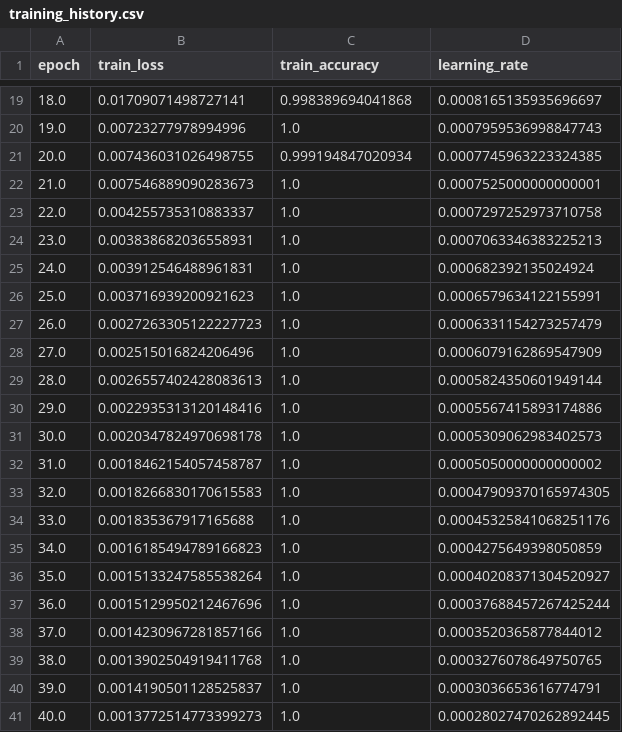
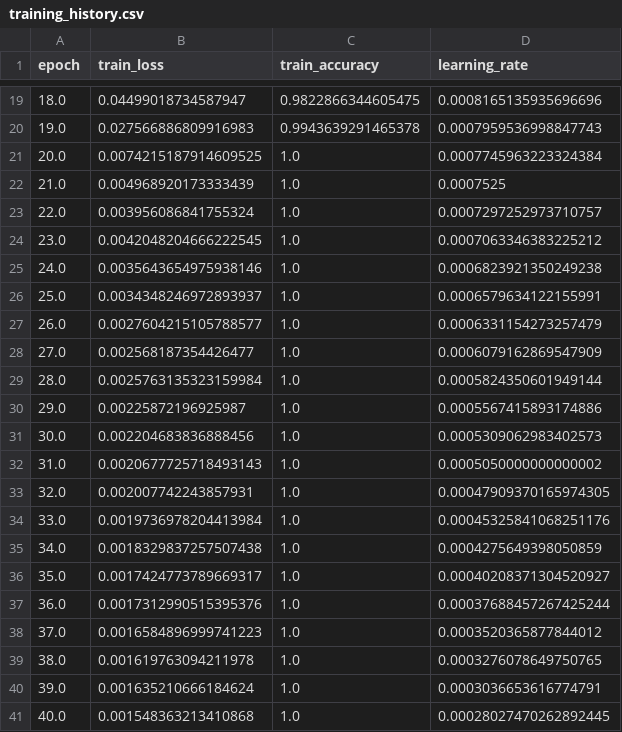
Before and after one commit to sara-meschi/Federated-learning-floor-vibration-classification-and-regression-analysis, a CSV file: artifacts/centralized_combined_9ch_no006_nowalking_80_20_60e/training_history.csv, drawn as a sheet; only a part is shown, gaps mark what is left out; the diff covers the shown part only.

```diff
--- a/artifacts/centralized_combined_9ch_no006_nowalking_80_20_60e/training_history.csv
+++ b/artifacts/centralized_combined_9ch_no006_nowalking_80_20_60e/training_history.csv
@@ -19,23 +19,23 @@ epoch,train_loss,train_accuracy,learning_rate
-18.0,0.01709071498727141,0.998389694041868,0.0008165135935696697
-19.0,0.00723277978994996,1.0,0.0007959536998847743
-20.0,0.007436031026498755,0.999194847020934,0.0007745963223324385
-21.0,0.007546889090283673,1.0,0.0007525000000000001
-22.0,0.004255735310883337,1.0,0.0007297252973710758
-23.0,0.003838682036558931,1.0,0.0007063346383225213
-24.0,0.003912546488961831,1.0,0.000682392135024924
-25.0,0.003716939200921623,1.0,0.0006579634122155991
-26.0,0.0027263305122227723,1.0,0.0006331154273257479
-27.0,0.002515016824206496,1.0,0.0006079162869547909
-28.0,0.0026557402428083613,1.0,0.0005824350601949144
-29.0,0.0022935313120148416,1.0,0.0005567415893174886
-30.0,0.0020347824970698178,1.0,0.0005309062983402573
-31.0,0.0018462154057458787,1.0,0.0005050000000000002
-32.0,0.0018266830170615583,1.0,0.00047909370165974305
-33.0,0.001835367917165688,1.0,0.00045325841068251176
-34.0,0.0016185494789166823,1.0,0.0004275649398050859
-35.0,0.0015133247585538264,1.0,0.00040208371304520927
-36.0,0.0015129950212467696,1.0,0.00037688457267425244
-37.0,0.0014230967281857166,1.0,0.0003520365877844012
-38.0,0.0013902504919411768,1.0,0.0003276078649750765
-39.0,0.0014190501128525837,1.0,0.0003036653616774791
-40.0,0.0013772514773399273,1.0,0.00028027470262892445
+18.0,0.04499018734587947,0.9822866344605475,0.0008165135935696696
+19.0,0.027566886809916983,0.9943639291465378,0.0007959536998847743
+20.0,0.0074215187914609525,1.0,0.0007745963223324384
+21.0,0.004968920173333439,1.0,0.0007525
+22.0,0.003956086841755324,1.0,0.0007297252973710757
+23.0,0.0042048204666222545,1.0,0.0007063346383225212
+24.0,0.0035643654975938146,1.0,0.0006823921350249238
+25.0,0.0034348246972893937,1.0,0.0006579634122155991
+26.0,0.0027604215105788577,1.0,0.0006331154273257479
+27.0,0.002568187354426477,1.0,0.0006079162869547909
+28.0,0.0025763135323159984,1.0,0.0005824350601949144
+29.0,0.00225872196925987,1.0,0.0005567415893174886
+30.0,0.002204683836888456,1.0,0.0005309062983402573
+31.0,0.0020677725718493143,1.0,0.0005050000000000002
+32.0,0.002007742243857931,1.0,0.00047909370165974305
+33.0,0.0019736978204413984,1.0,0.00045325841068251176
+34.0,0.0018329837257507438,1.0,0.0004275649398050859
+35.0,0.0017424773789669317,1.0,0.00040208371304520927
+36.0,0.0017312990515395376,1.0,0.00037688457267425244
+37.0,0.0016584896999741223,1.0,0.0003520365877844012
+38.0,0.001619763094211978,1.0,0.0003276078649750765
+39.0,0.001635210666184624,1.0,0.0003036653616774791
+40.0,0.001548363213410868,1.0,0.00028027470262892445
```
Also changed, not shown: 50 edited cells elsewhere in this file, artifacts/centralized_combined_9ch_no006_nowalking_80_20_60e/run_manifest.csv, artifacts/centralized_combined_regression_9ch_no006_walking_80_20_60e/run_manifest.csv, 20 other files.
